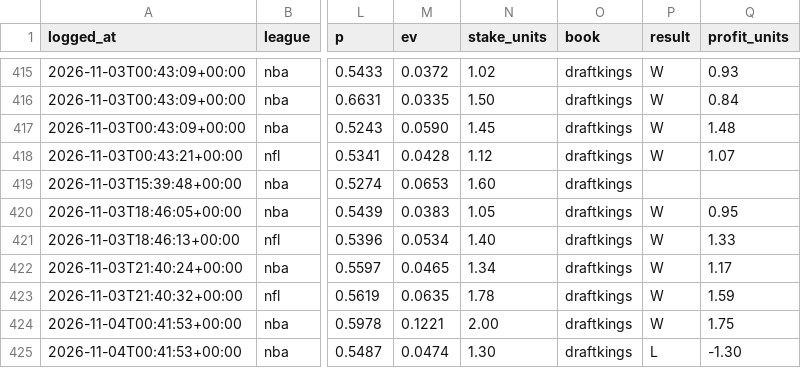
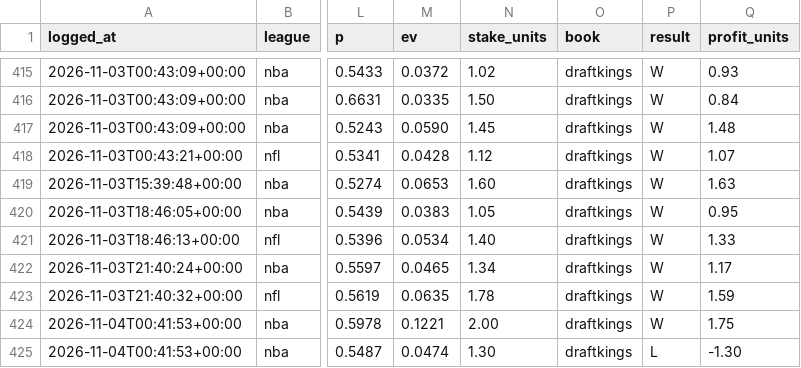
Before and after one commit to gmoneydakota/my-city, a CSV file: bets/history/picks.csv, drawn as a sheet; only a part is shown, gaps mark what is left out; the diff covers the shown part only; the diff names each change by its address in the sheet, - before the commit and + after, or states it on an @@ line.

```diff
--- a/bets/history/picks.csv
+++ b/bets/history/picks.csv
-P419 (result): (empty)
+P419 (result): W
-Q419 (profit_units): (empty)
+Q419 (profit_units): 1.63
```
Also changed, not shown: 1 added row and 30 edited cells elsewhere in this file, bets/reports/2026-11-07_nba_all_prices.csv, bets/reports/2026-11-07_nfl_all_prices.csv, 13 other files.
